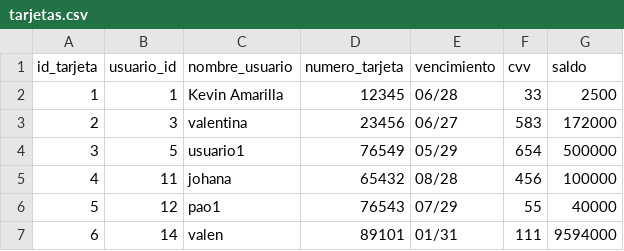
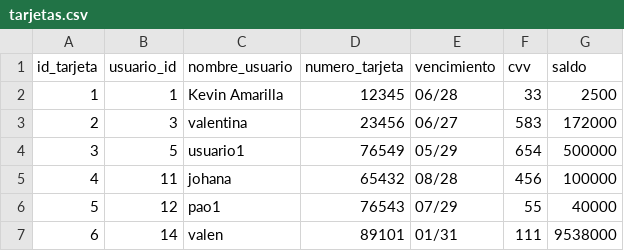
Before and after one commit to valengodoy/alquilerVehiculos, a CSV file: data/tarjetas.csv, drawn as a sheet.

```diff
--- a/data/tarjetas.csv
+++ b/data/tarjetas.csv
@@ -6,2 +6,2 @@ id_tarjeta,usuario_id,nombre_usuario,numero_tarjeta,vencimiento,cvv,saldo
 5,12,pao1,76543,07/29,55,40000
-6,14,valen,89101,01/31,111,9594000
+6,14,valen,89101,01/31,111,9538000
```
Also changed, not shown: data/alquileres.csv, data/pagos.csv, 2 other files.
